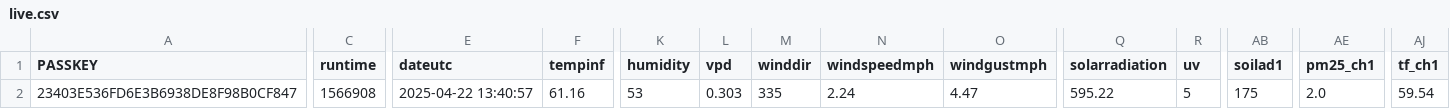
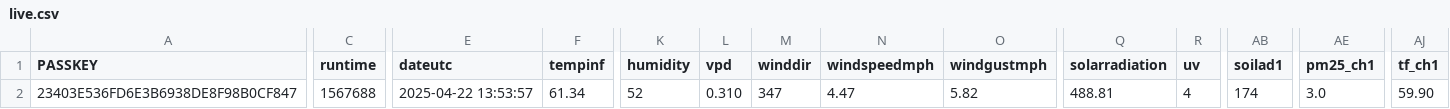
Before and after one commit to wetterzerbst/wetterdaten, a CSV file: data/live.csv, drawn as a sheet; only a part is shown, gaps mark what is left out; the diff covers the shown part only; the diff names each change by its address in the sheet, - before the commit and + after, or states it on an @@ line.

```diff
--- a/data/live.csv
+++ b/data/live.csv
-C2 (runtime): 1566908
+C2 (runtime): 1567688
-E2 (dateutc): 2025-04-22 13:40:57
+E2 (dateutc): 2025-04-22 13:53:57
-F2 (tempinf): 61.16
+F2 (tempinf): 61.34
-K2 (humidity): 53
+K2 (humidity): 52
-L2 (vpd): 0.303
+L2 (vpd): 0.310
-M2 (winddir): 335
+M2 (winddir): 347
-N2 (windspeedmph): 2.24
+N2 (windspeedmph): 4.47
-O2 (windgustmph): 4.47
+O2 (windgustmph): 5.82
-Q2 (solarradiation): 595.22
+Q2 (solarradiation): 488.81
-R2 (uv): 5
+R2 (uv): 4
-AB2 (soilad1): 175
+AB2 (soilad1): 174
-AE2 (pm25_ch1): 2.0
+AE2 (pm25_ch1): 3.0
-AJ2 (tf_ch1): 59.54
+AJ2 (tf_ch1): 59.90
```
Also changed, not shown: 1 edited cell elsewhere in this file, 2 other files.
